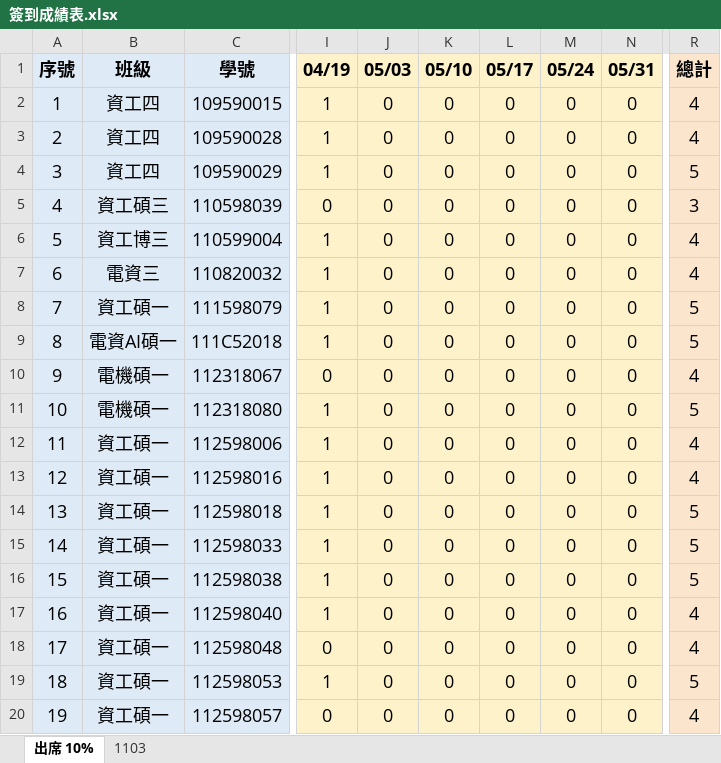
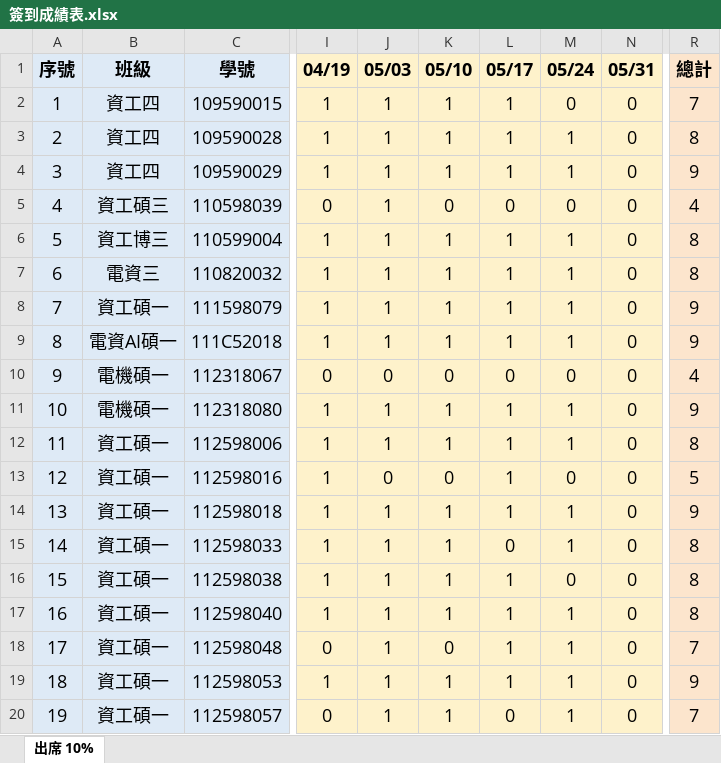
Before and after one commit to t112598018/ct2024s, an Excel workbook: ct2024s_grade/csv/簽到成績表.xlsx, sheet 出席 10%, drawn as a sheet; only a part is shown, gaps mark what is left out; values as stored, in another font and other column widths than the file's, no borders; the diff covers the shown part only; the diff names each change by its address in the sheet, - before the commit and + after, or states it on an @@ line.

```diff
--- a/ct2024s_grade/csv/簽到成績表.xlsx (sheet 出席 10%)
+++ b/ct2024s_grade/csv/簽到成績表.xlsx (sheet 出席 10%)
-sheet tab: 1103
-J2:J9 (05/03): 0
+J2:J9 (05/03): 1
-K2:K4 (05/10): 0
+K2:K4 (05/10): 1
-L2:L4 (05/17): 0
+L2:L4 (05/17): 1
-R2 (總計): 4
+R2 (總計): 7
-M3:M4 (05/24): 0
+M3:M4 (05/24): 1
-R3 (總計): 4
+R3 (總計): 8
-R4 (總計): 5
+R4 (總計): 9
-R5 (總計): 3
+R5 (總計): 4
-K6:K9 (05/10): 0
+K6:K9 (05/10): 1
-L6:L9 (05/17): 0
+L6:L9 (05/17): 1
-M6:M9 (05/24): 0
+M6:M9 (05/24): 1
-R6:R7 (總計): 4
+R6:R7 (總計): 8
-R8:R9 (總計): 5
+R8:R9 (總計): 9
-J11:J12 (05/03): 0
+J11:J12 (05/03): 1
-K11:K12 (05/10): 0
+K11:K12 (05/10): 1
-L11:L14 (05/17): 0
+L11:L14 (05/17): 1
-M11:M12 (05/24): 0
+M11:M12 (05/24): 1
-R11 (總計): 5
+R11 (總計): 9
-R12 (總計): 4
+R12 (總計): 8
-R13 (總計): 4
+R13 (總計): 5
-J14:J20 (05/03): 0
+J14:J20 (05/03): 1
-K14:K17 (05/10): 0
+K14:K17 (05/10): 1
-M14:M15 (05/24): 0
+M14:M15 (05/24): 1
-R14 (總計): 5
+R14 (總計): 9
-R15:R16 (總計): 5
+R15:R16 (總計): 8
-L16:L19 (05/17): 0
+L16:L19 (05/17): 1
-M17:M20 (05/24): 0
+M17:M20 (05/24): 1
-R17 (總計): 4
+R17 (總計): 8
-R18 (總計): 4
+R18 (總計): 7
-K19:K20 (05/10): 0
+K19:K20 (05/10): 1
-R19 (總計): 5
+R19 (總計): 9
-R20 (總計): 4
+R20 (總計): 7
```
Also changed, not shown: 106 edited cells elsewhere in this sheet, 1 other file.
